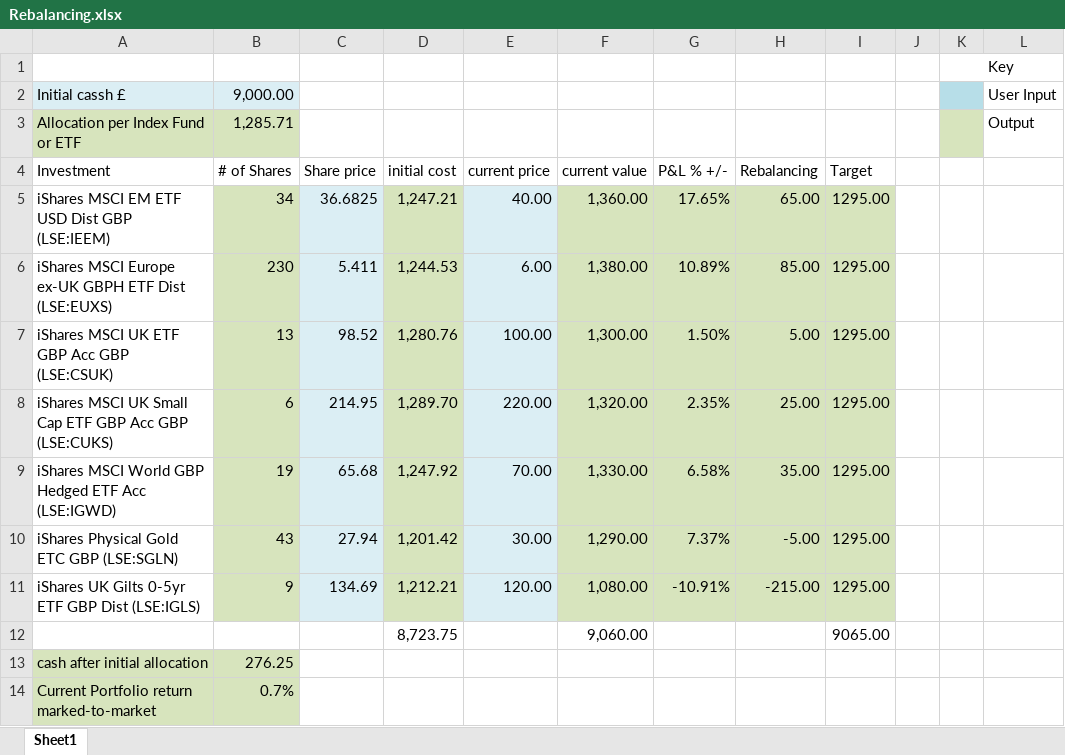
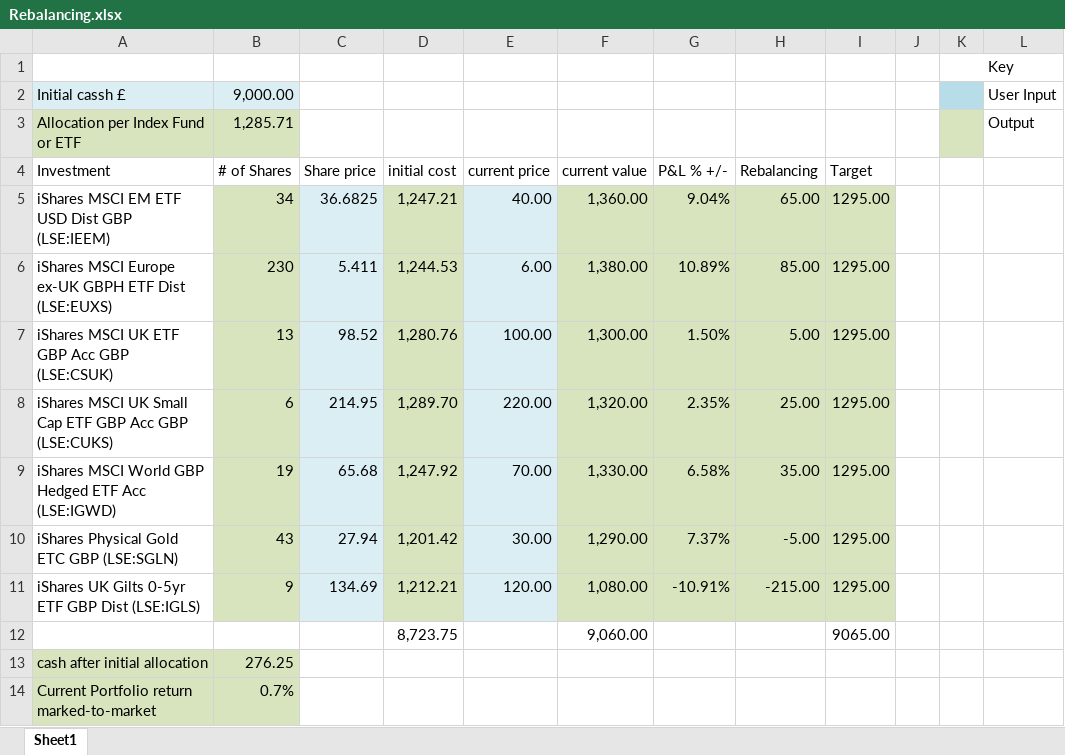
Before and after one commit to fhashim/portfolio_rebalancer, an Excel workbook: Rebalancing.xlsx, sheet Sheet1, drawn as a sheet; values as stored, in another font and other column widths than the file's, no borders; the diff names each change by its address in the sheet, - before the commit and + after, or states it on an @@ line.

Commit message:
example

```diff
--- a/Rebalancing.xlsx (sheet Sheet1)
+++ b/Rebalancing.xlsx (sheet Sheet1)
-G5 (P&L % +/-): 17.65%
+G5 (P&L % +/-): 9.04%
```
